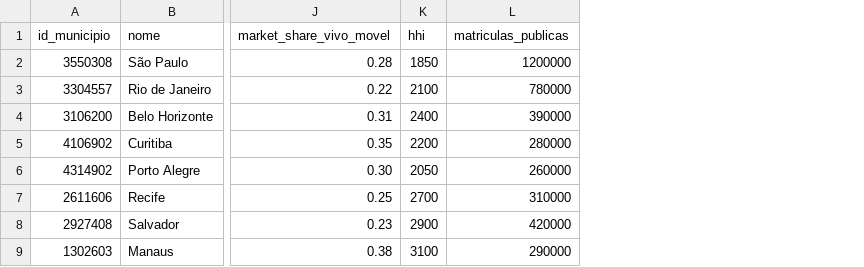
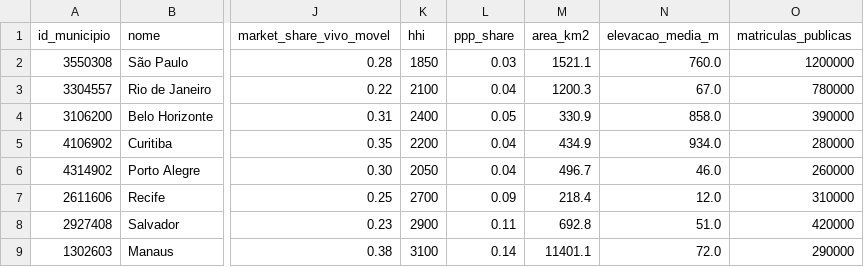
Before and after one commit to RafaelSdeS/conecta-mais, a CSV file: engine/data/mock_municipios.csv, drawn as a sheet; only a part is shown, gaps mark what is left out; the diff names each change by its address in the sheet, - before the commit and + after, or states it on an @@ line.

Commit message:
ST1.1: adiciona ppp_share, area_km2 e elevacao_media_m ao schema e mock
Campos alinhados com as fontes reais da proposta:
- ppp_share: Anatel br_anatel_banda_larga_fixa, coluna porte == 'Pequeno'
- area_km2: IBGE SIDRA tabela 1301 (AR_BR_2022), área total do município
- elevacao_media_m: SRTM 90m, média das células dentro do polígono municipal

Atualiza schema.py, mock_municipios.csv e client.ts (interface Municipio)

```diff
--- a/engine/data/mock_municipios.csv
+++ b/engine/data/mock_municipios.csv
+column L (ppp_share), rows 2-9: 0.03 | 0.04 | 0.05 | 0.04 | 0.04 | 0.09 | 0.11 | 0.14
+column M (area_km2), rows 2-9: 1521.1 | 1200.3 | 330.9 | 434.9 | 496.7 | 218.4 | 692.8 | 11401.1
+column N (elevacao_media_m), rows 2-9: 760.0 | 67.0 | 858.0 | 934.0 | 46.0 | 12.0 | 51.0 | 72.0
```
Also changed, not shown: 2 other files.
